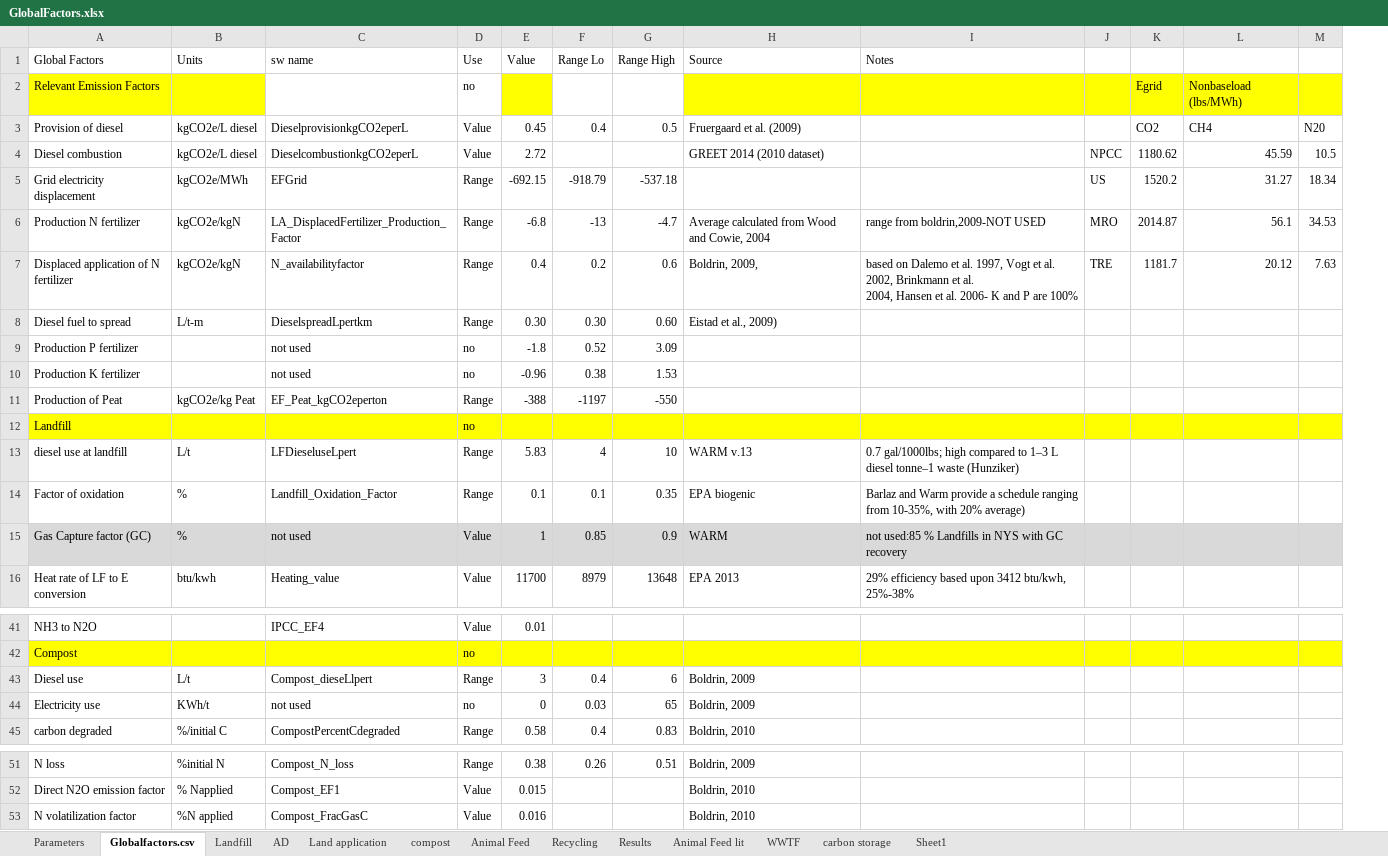
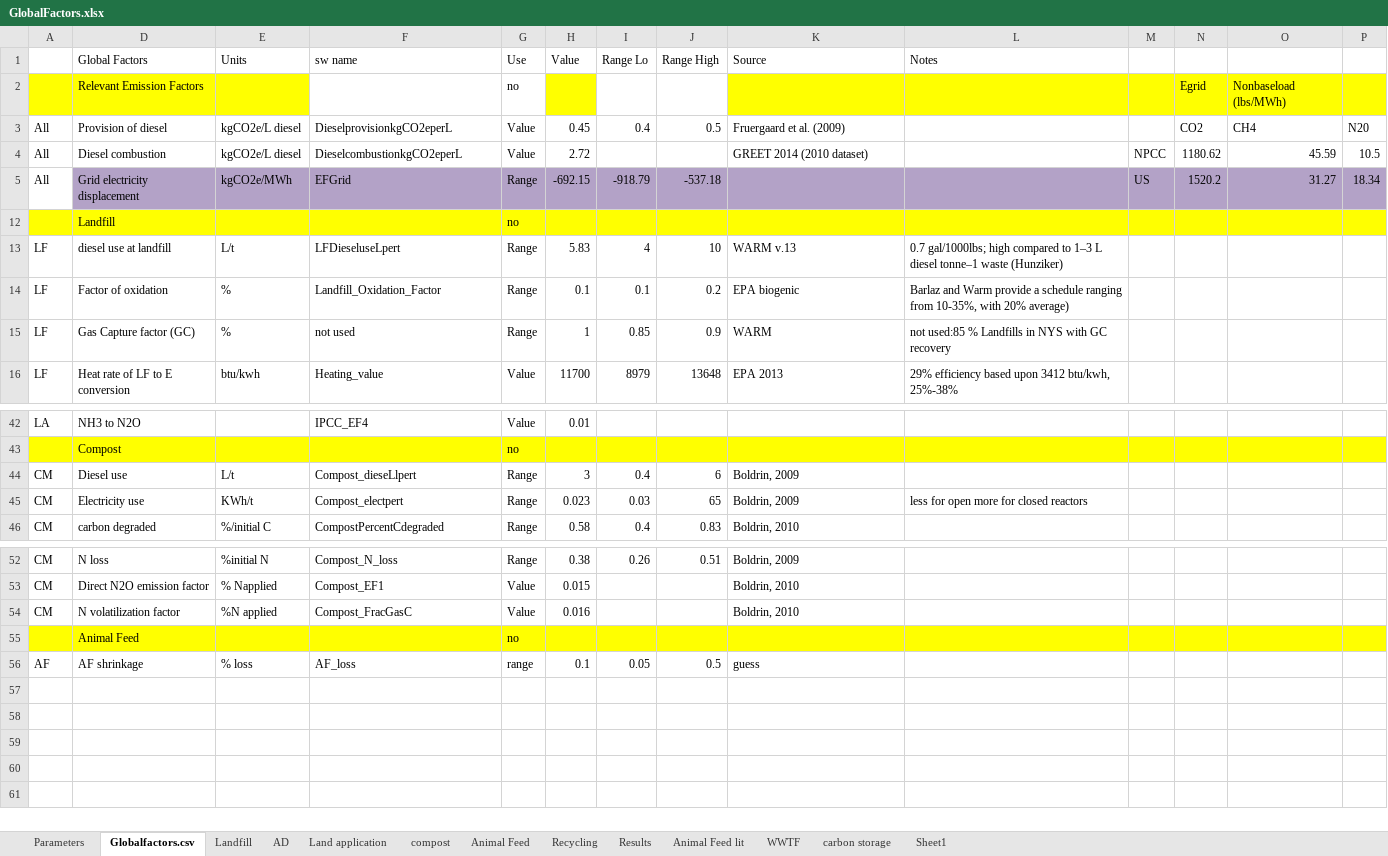
Before and after one commit to graySquirrel/ORCAS-Organic-Resource-Climate-Assessment-Simulation, an Excel workbook: GlobalFactors.xlsx, sheet Globalfactors.csv, drawn as a sheet; only a part is shown, gaps mark what is left out; values as stored, in another font and other column widths than the file's, no borders; removed rows and columns are numbered as before the commit, all else as after; rows hold the shown columns only; ↵ is a line break in a cell; the diff covers the shown part only; the diff names each change by its address in the sheet, - before the commit and + after, or states it on an @@ line.

```diff
--- a/GlobalFactors.xlsx (sheet Globalfactors.csv)
+++ b/GlobalFactors.xlsx (sheet Globalfactors.csv)
+column A, rows 3-16: All | All | All |  | LF | LF | LF | LF; rows 42-46: LA |  | CM | CM | CM; rows 52-54: all CM
-D5:P5 fill: none
+D5:P5 fill: #B3A2C7
-row 6: Production N fertilizer | kgCO2e/kgN | LA_DisplacedFertilizer_Production_Factor | Range | -6.8 | -13 | -4.7 | Average calculated from Wood and Cowie, 2004 | range from boldrin,2009-NOT USED | MRO | 2014.87 | 56.1 | 34.53
-row 7: Displaced application of N fertilizer | kgCO2e/kgN | N_availabilityfactor | Range | 0.4 | 0.2 | 0.6 | Boldrin, 2009, | based on Dalemo et al. 1997, Vogt et al. 2002, Brinkmann et al. ↵ 2004, Hansen et al. 2006- K and P are 100% | TRE | 1181.7 | 20.12 | 7.63
-row 8: Diesel fuel to spread | L/t-m | DieselspreadLpertkm | Range | 0.30 | 0.30 | 0.60 | Eistad et al., 2009)
-row 9: Production P fertilizer |  | not used | no | -1.8 | 0.52 | 3.09
-row 10: Production K fertilizer |  | not used | no | -0.96 | 0.38 | 1.53
-row 11: Production of Peat | kgCO2e/kg Peat | EF_Peat_kgCO2eperton | Range | -388 | -1197 | -550
-J14 (Range High): 0.35
+J14 (Range High): 0.2
-D15:P15 fill: #D9D9D9
+D15:P15 fill: none
-G15 (Use): Value
+G15 (Use): Range
-F45 (sw name): not used
+F45 (sw name): Compost_electpert
-G45 (Use): no
+G45 (Use): Range
-H45 (Value): 0
+H45 (Value): 0.023
-L45 (Notes): (empty)
+L45 (Notes): less for open more for closed reactors
+row 55:  | Animal Feed |  |  | no
+row 56: AF | AF shrinkage | % loss | AF_loss | range | 0.1 | 0.05 | 0.5 | guess
```
Also changed, not shown: 1 added row and cell formats elsewhere in this sheet, sheet Animal Feed, sheet compost, sheet AD, formulas that keep their value, hidden cells, charts or pictures, 1 other file.
